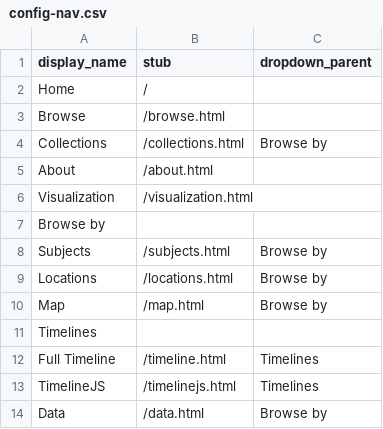
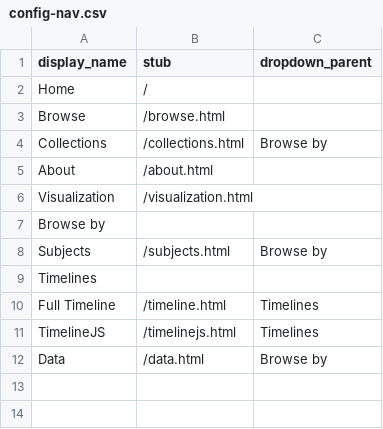
Before and after one commit to Digital-Grinnell/GCCB-CSM, a CSV file: _data/config-nav.csv, drawn as a sheet; the diff names each change by its address in the sheet, - before the commit and + after, or states it on an @@ line.

Commit message:
remove location and map from nav

```diff
--- a/_data/config-nav.csv
+++ b/_data/config-nav.csv
-row 9: Locations | /locations.html | Browse by
-row 10: Map | /map.html | Browse by
```
